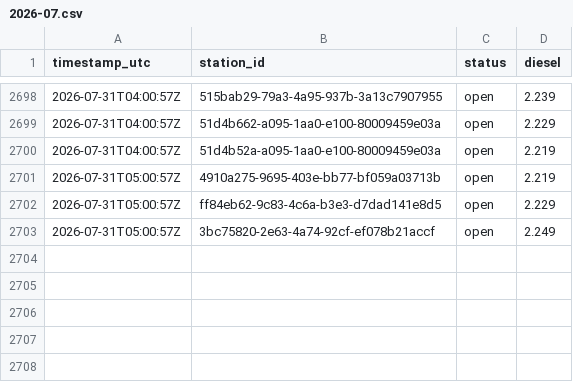
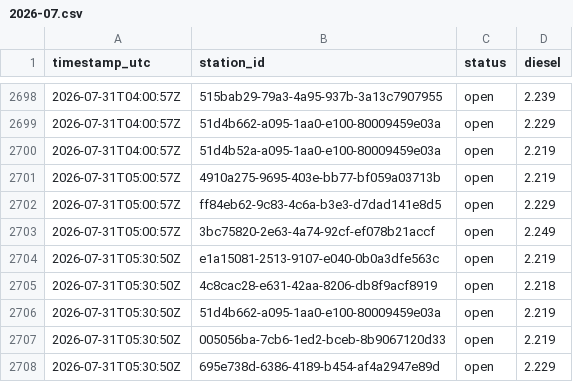
Before and after one commit to Hannibal2404/Tanken, a CSV file: data/prices/2026-07.csv, drawn as a sheet; only a part is shown, gaps mark what is left out.

```diff
--- a/data/prices/2026-07.csv
+++ b/data/prices/2026-07.csv
@@ -2703 +2703,6 @@ timestamp_utc,station_id,status,diesel
 2026-07-31T05:00:57Z,3bc75820-2e63-4a74-92cf-ef078b21accf,open,2.249
+2026-07-31T05:30:50Z,e1a15081-2513-9107-e040-0b0a3dfe563c,open,2.219
+2026-07-31T05:30:50Z,4c8cac28-e631-42aa-8206-db8f9acf8919,open,2.218
+2026-07-31T05:30:50Z,51d4b662-a095-1aa0-e100-80009459e03a,open,2.219
+2026-07-31T05:30:50Z,005056ba-7cb6-1ed2-bceb-8b9067120d33,open,2.219
+2026-07-31T05:30:50Z,695e738d-6386-4189-b454-af4a2947e89d,open,2.229
```
Also changed, not shown: 1 other file.
